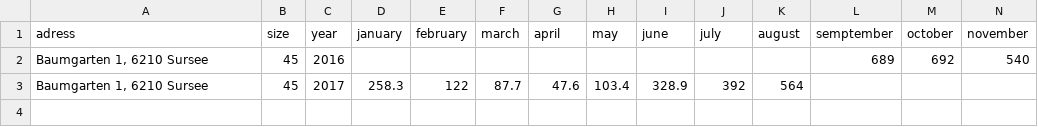
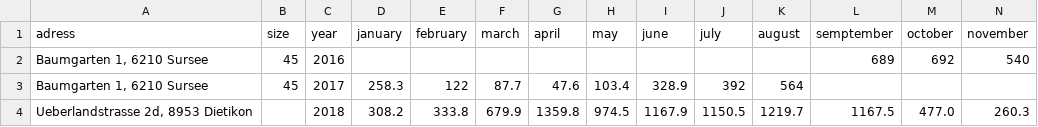
Before and after one commit to cype/PVDiagnose, a CSV file: production-data.csv, drawn as a sheet; only a part is shown; rows hold the shown columns only; the diff names each change by its address in the sheet, - before the commit and + after, or states it on an @@ line.

Commit message:
Added one more installation

```diff
--- a/production-data.csv
+++ b/production-data.csv
+row 4: Ueberlandstrasse 2d, 8953 Dietikon |  | 2018 | 308.2 | 333.8 | 679.9 | 1359.8 | 974.5 | 1167.9 | 1150.5 | 1219.7 | 1167.5 | 477.0 | 260.3
```
